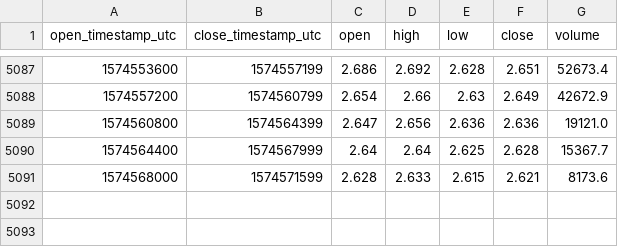
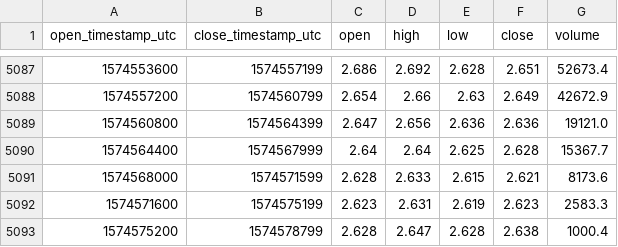
Before and after one commit to cryptobigbro/coinbasepro-EOS-USD, a CSV file: coinbasepro-EOS-USD-1h.csv, drawn as a sheet; only a part is shown, gaps mark what is left out.

Commit message:
Update OHLCV data.

```diff
--- a/coinbasepro-EOS-USD-1h.csv
+++ b/coinbasepro-EOS-USD-1h.csv
@@ -5091 +5091,3 @@ open_timestamp_utc,close_timestamp_utc,open,high,low,close,volume
 1574568000,1574571599,2.628,2.633,2.615,2.621,8173.6
+1574571600,1574575199,2.623,2.631,2.619,2.623,2583.3
+1574575200,1574578799,2.628,2.647,2.628,2.638,1000.4
```
